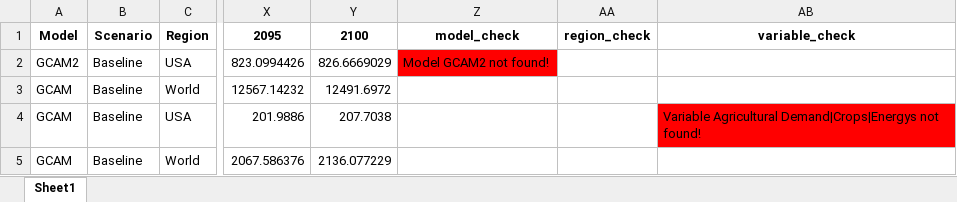
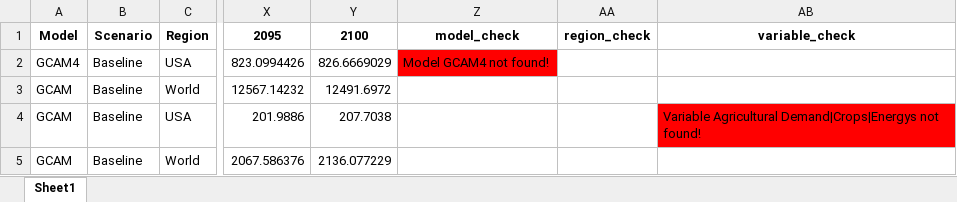
Before and after one commit to ciceroOslo/iamcompact-validation-ui, an Excel workbook: validation.xlsx, sheet Sheet1, drawn as a sheet; only a part is shown, gaps mark what is left out; values as stored, in another font and other column widths than the file's, no borders; the diff names each change by its address in the sheet, - before the commit and + after, or states it on an @@ line.

Commit message:
fix validation for deploy

```diff
--- a/validation.xlsx (sheet Sheet1)
+++ b/validation.xlsx (sheet Sheet1)
-A2: GCAM2
+A2: GCAM4
-Z2: Model GCAM2 not found!
+Z2: Model GCAM4 not found!
```
Also changed, not shown: test_data_small.xlsx, 3 other files.
